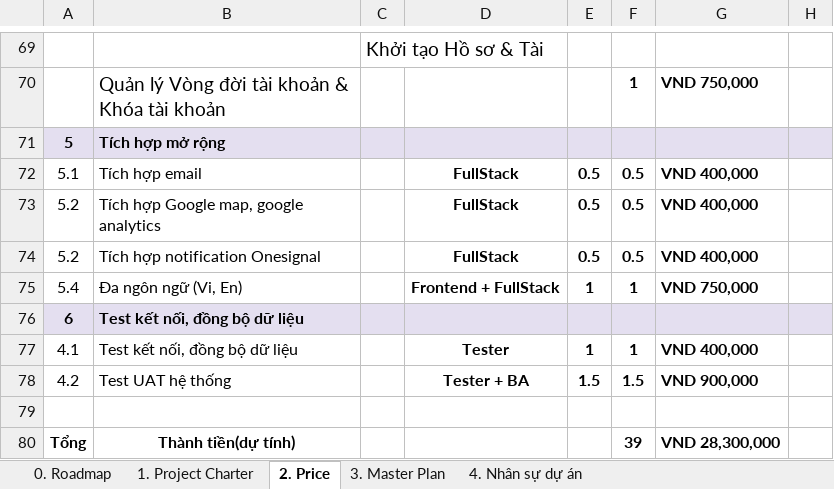
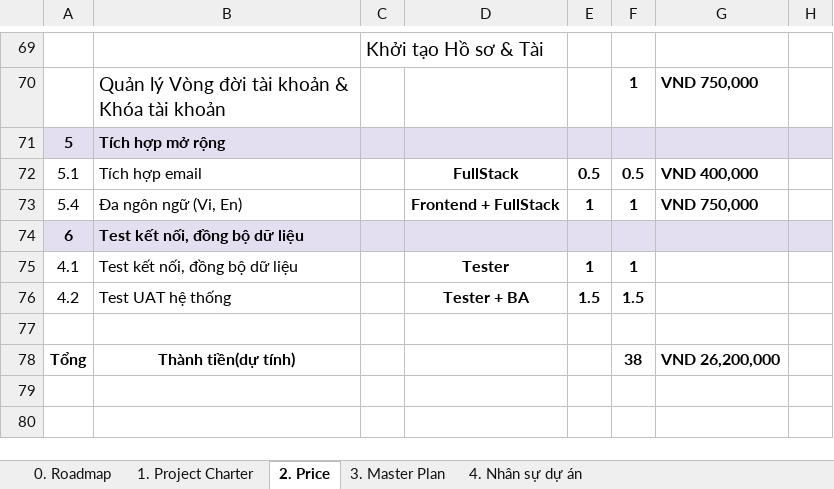
Before and after one commit to Pham-anh-Hub/PTIT_CNTT1_ExampleHolidayProject_PhamAnh, an Excel workbook: Template-Technical.xlsx, sheet 2. Price, drawn as a sheet; only a part is shown, gaps mark what is left out; values as stored, in another font and other column widths than the file's, no borders; conditional formats not drawn; removed rows and columns are numbered as before the commit, all else as after; the diff names each change by its address in the sheet, - before the commit and + after, or states it on an @@ line.

Commit message:
Add files via upload

```diff
--- a/Template-Technical.xlsx (sheet 2. Price)
+++ b/Template-Technical.xlsx (sheet 2. Price)
-row 73: 5.2 | Tích hợp Google map, google analytics |  | FullStack | 0.5 | 0.5 | VND 400,000
-row 74: 5.2 | Tích hợp notification Onesignal |  | FullStack | 0.5 | 0.5 | VND 400,000
-G75: VND 400,000
+G75: (empty)
-G76: VND 900,000
+G76: (empty)
-F78: 39
+F78: 38
-G78: VND 28,300,000
+G78: VND 26,200,000
```
